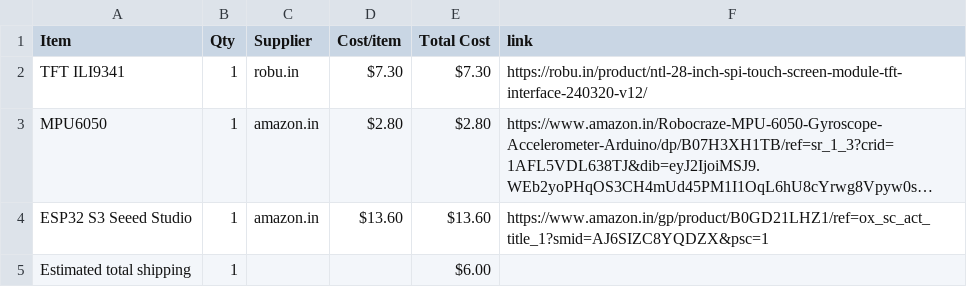
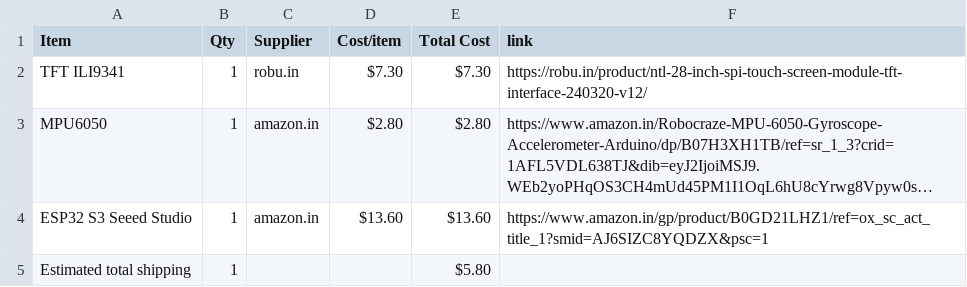
Before and after one commit to theNeonTerminal/Digital-Maze-Run, a CSV file: BOM.csv, drawn as a sheet; long unchanged cells end in …; the diff names each change by its address in the sheet, - before the commit and + after, or states it on an @@ line.

Commit message:
Sync Tilt Maze Game from Half Life

```diff
--- a/BOM.csv
+++ b/BOM.csv
-E5 (Total Cost): $6.00
+E5 (Total Cost): $5.80
```
